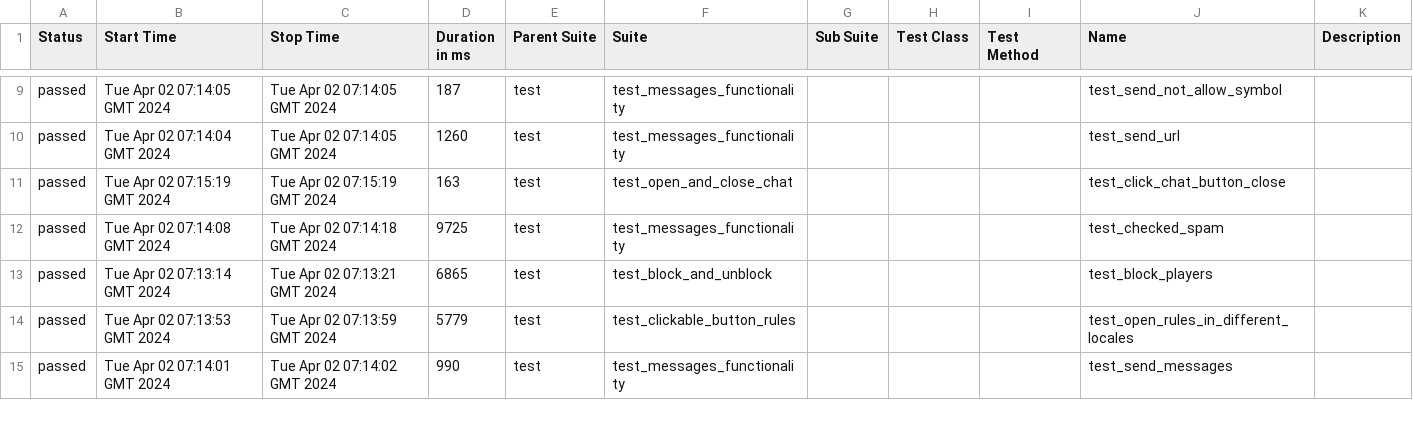
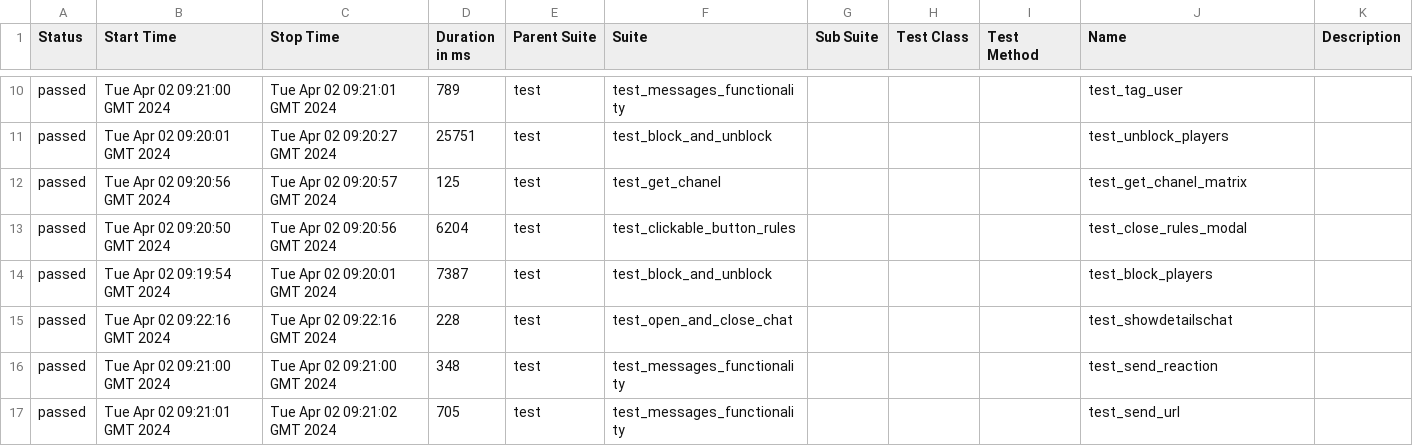
Before and after one commit to VladimirSaf95/ChatProject, a CSV file: data/suites.csv, drawn as a sheet; only a part is shown, gaps mark what is left out; the diff covers the shown part only.

Commit message:
Deploying to gh-pages from @ VladimirSaf95/ChatProject@c1fe0e922c0d90fd139b824bb850aabeb9385c51 🚀

```diff
--- a/data/suites.csv
+++ b/data/suites.csv
@@ -9,7 +10,8 @@
-"passed","Tue Apr 02 07:14:05 GMT 2024","Tue Apr 02 07:14:05 GMT 2024","187","test","test_messages_functionality","","","","test_send_not_allow_symbol",""
-"passed","Tue Apr 02 07:14:04 GMT 2024","Tue Apr 02 07:14:05 GMT 2024","1260","test","test_messages_functionality","","","","test_send_url",""
-"passed","Tue Apr 02 07:15:19 GMT 2024","Tue Apr 02 07:15:19 GMT 2024","163","test","test_open_and_close_chat","","","","test_click_chat_button_close",""
-"passed","Tue Apr 02 07:14:08 GMT 2024","Tue Apr 02 07:14:18 GMT 2024","9725","test","test_messages_functionality","","","","test_checked_spam",""
-"passed","Tue Apr 02 07:13:14 GMT 2024","Tue Apr 02 07:13:21 GMT 2024","6865","test","test_block_and_unblock","","","","test_block_players",""
-"passed","Tue Apr 02 07:13:53 GMT 2024","Tue Apr 02 07:13:59 GMT 2024","5779","test","test_clickable_button_rules","","","","test_open_rules_in_different_locales",""
-"passed","Tue Apr 02 07:14:01 GMT 2024","Tue Apr 02 07:14:02 GMT 2024","990","test","test_messages_functionality","","","","test_send_messages",""
+"passed","Tue Apr 02 09:21:00 GMT 2024","Tue Apr 02 09:21:01 GMT 2024","789","test","test_messages_functionality","","","","test_tag_user",""
+"passed","Tue Apr 02 09:20:01 GMT 2024","Tue Apr 02 09:20:27 GMT 2024","25751","test","test_block_and_unblock","","","","test_unblock_players",""
+"passed","Tue Apr 02 09:20:56 GMT 2024","Tue Apr 02 09:20:57 GMT 2024","125","test","test_get_chanel","","","","test_get_chanel_matrix",""
+"passed","Tue Apr 02 09:20:50 GMT 2024","Tue Apr 02 09:20:56 GMT 2024","6204","test","test_clickable_button_rules","","","","test_close_rules_modal",""
+"passed","Tue Apr 02 09:19:54 GMT 2024","Tue Apr 02 09:20:01 GMT 2024","7387","test","test_block_and_unblock","","","","test_block_players",""
+"passed","Tue Apr 02 09:22:16 GMT 2024","Tue Apr 02 09:22:16 GMT 2024","228","test","test_open_and_close_chat","","","","test_showdetailschat",""
+"passed","Tue Apr 02 09:21:00 GMT 2024","Tue Apr 02 09:21:00 GMT 2024","348","test","test_messages_functionality","","","","test_send_reaction",""
+"passed","Tue Apr 02 09:21:01 GMT 2024","Tue Apr 02 09:21:02 GMT 2024","705","test","test_messages_functionality","","","","test_send_url",""
```
Also changed, not shown: 3 added rows, 4 removed rows and 63 edited cells elsewhere in this file, data/behaviors.csv, 54 other files.
